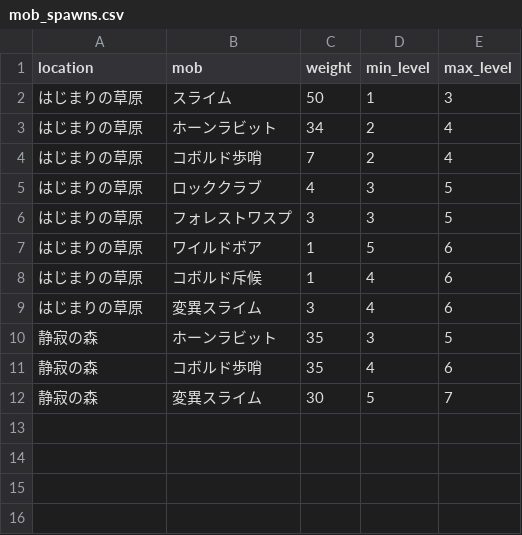
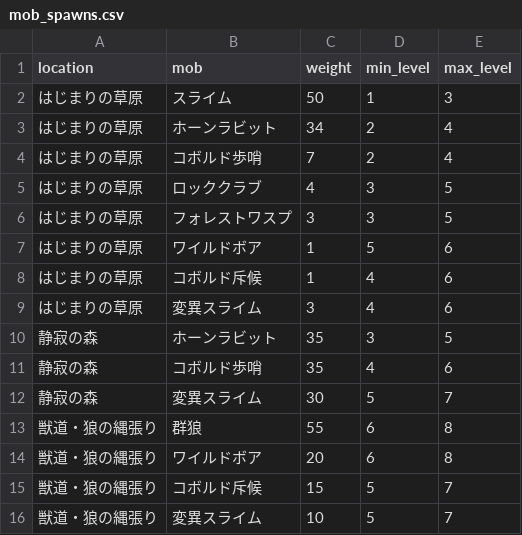
Before and after one commit to gudetama097723/SAW, a CSV file: db/seeds/mob_spawns.csv, drawn as a sheet.

```diff
--- a/db/seeds/mob_spawns.csv
+++ b/db/seeds/mob_spawns.csv
@@ -12 +12,5 @@ location,mob,weight,min_level,max_level
 静寂の森,変異スライム,30,5,7
+獣道・狼の縄張り,群狼,55,6,8
+獣道・狼の縄張り,ワイルドボア,20,6,8
+獣道・狼の縄張り,コボルド斥候,15,5,7
+獣道・狼の縄張り,変異スライム,10,5,7
```
Also changed, not shown: db/seeds/boss_mobs.csv, db/seeds/mob_drops.csv, 24 other files.
